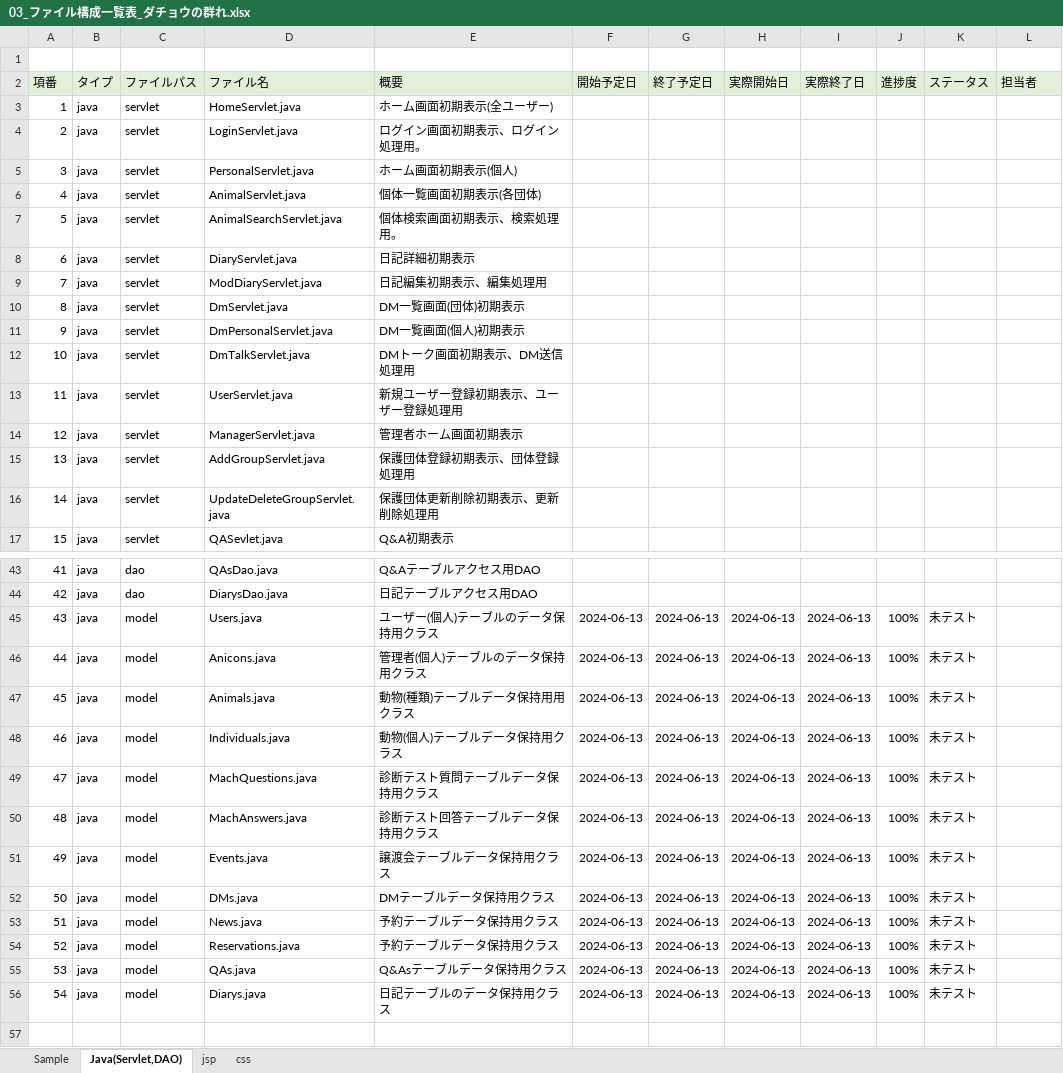
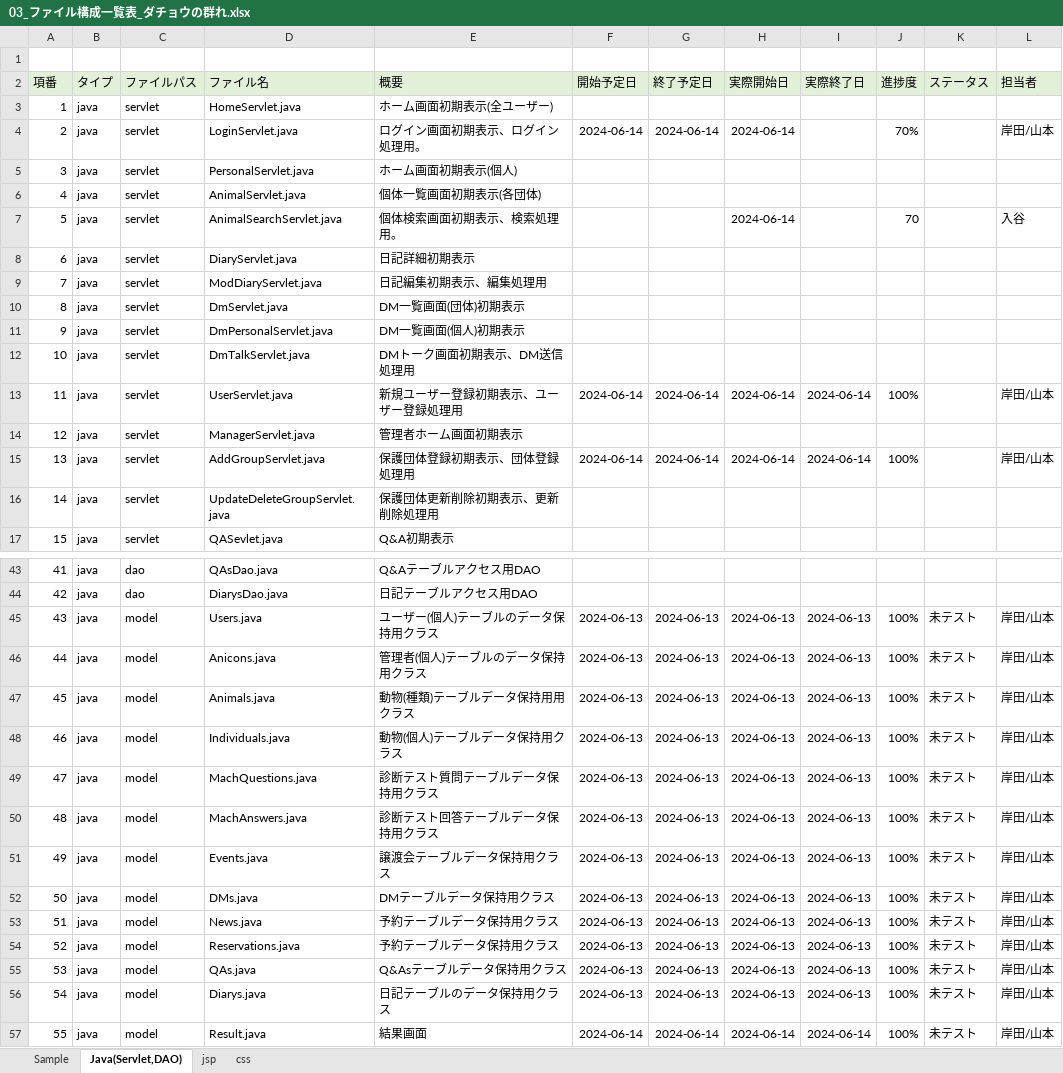
Before and after one commit to plusdojo2024/C3, an Excel workbook: doc/03_ファイル構成一覧表_ダチョウの群れ.xlsx, sheet Java(Servlet,DAO), drawn as a sheet; only a part is shown, gaps mark what is left out; values as stored, in another font and other column widths than the file's, no borders; the diff covers the shown part only; the diff names each change by its address in the sheet, - before the commit and + after, or states it on an @@ line.

```diff
--- a/doc/03_ファイル構成一覧表_ダチョウの群れ.xlsx (sheet Java(Servlet,DAO))
+++ b/doc/03_ファイル構成一覧表_ダチョウの群れ.xlsx (sheet Java(Servlet,DAO))
-F4 (開始予定日): (empty)
+F4 (開始予定日): 2024-06-14
-G4 (終了予定日): (empty)
+G4 (終了予定日): 2024-06-14
-H4 (実際開始日): (empty)
+H4 (実際開始日): 2024-06-14
-J4 (進捗度): (empty)
+J4 (進捗度): 70%
-L4 (担当者): (empty)
+L4 (担当者): 岸田/山本
-H7 (実際開始日): (empty)
+H7 (実際開始日): 2024-06-14
-J7 (進捗度): (empty)
+J7 (進捗度): 70
-L7 (担当者): (empty)
+L7 (担当者): 入谷
-F13 (開始予定日): (empty)
+F13 (開始予定日): 2024-06-14
-G13 (終了予定日): (empty)
+G13 (終了予定日): 2024-06-14
-H13 (実際開始日): (empty)
+H13 (実際開始日): 2024-06-14
-I13 (実際終了日): (empty)
+I13 (実際終了日): 2024-06-14
-J13 (進捗度): (empty)
+J13 (進捗度): 100%
-L13 (担当者): (empty)
+L13 (担当者): 岸田/山本
-F15 (開始予定日): (empty)
+F15 (開始予定日): 2024-06-14
-G15 (終了予定日): (empty)
+G15 (終了予定日): 2024-06-14
-H15 (実際開始日): (empty)
+H15 (実際開始日): 2024-06-14
-I15 (実際終了日): (empty)
+I15 (実際終了日): 2024-06-14
-J15 (進捗度): (empty)
+J15 (進捗度): 100%
-L15 (担当者): (empty)
+L15 (担当者): 岸田/山本
-L45:L56 (担当者): (empty)
+L45:L56 (担当者): 岸田/山本
+row 57: 55 | java | model | Result.java | 結果画面 | 2024-06-14 | 2024-06-14 | 2024-06-14 | 2024-06-14 | 100% | 未テスト | 岸田/山本
```
Also changed, not shown: 4 edited cells elsewhere in this sheet, sheet jsp, sheet css, 2 other files.
